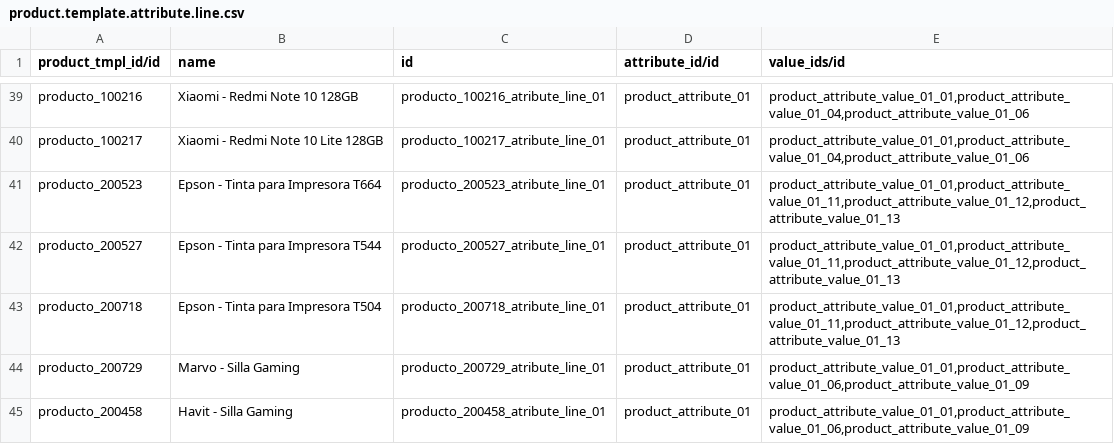
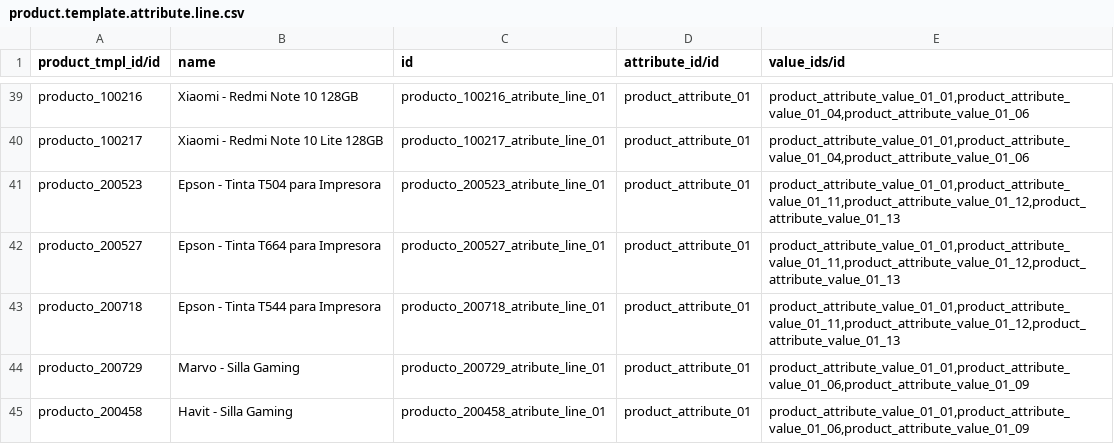
Before and after one commit to JJARAMIF/itc_productos, a CSV file: product.template.attribute.line.csv, drawn as a sheet; only a part is shown, gaps mark what is left out.

Commit message:
Actualizacion

```diff
--- a/product.template.attribute.line.csv
+++ b/product.template.attribute.line.csv
@@ -40,5 +40,5 @@ producto_100216;Xiaomi - Redmi Note 10 128GB;producto_100216_atribute_line_01;pr
 producto_100217;Xiaomi - Redmi Note 10 Lite 128GB;producto_100217_atribute_line_01;product_attribute_01;product_attribute_value_01_01,product_attribute_value_01_04,product_attribute_value_01_06
-producto_200523;Epson - Tinta para Impresora T664;producto_200523_atribute_line_01;product_attribute_01;product_attribute_value_01_01,product_attribute_value_01_11,product_attribute_value_01_12,product_attribute_value_01_13
-producto_200527;Epson - Tinta para Impresora T544;producto_200527_atribute_line_01;product_attribute_01;product_attribute_value_01_01,product_attribute_value_01_11,product_attribute_value_01_12,product_attribute_value_01_13
-producto_200718;Epson - Tinta para Impresora T504;producto_200718_atribute_line_01;product_attribute_01;product_attribute_value_01_01,product_attribute_value_01_11,product_attribute_value_01_12,product_attribute_value_01_13
+producto_200523;Epson - Tinta T504 para Impresora;producto_200523_atribute_line_01;product_attribute_01;product_attribute_value_01_01,product_attribute_value_01_11,product_attribute_value_01_12,product_attribute_value_01_13
+producto_200527;Epson - Tinta T664 para Impresora;producto_200527_atribute_line_01;product_attribute_01;product_attribute_value_01_01,product_attribute_value_01_11,product_attribute_value_01_12,product_attribute_value_01_13
+producto_200718;Epson - Tinta T544 para Impresora;producto_200718_atribute_line_01;product_attribute_01;product_attribute_value_01_01,product_attribute_value_01_11,product_attribute_value_01_12,product_attribute_value_01_13
 producto_200729;Marvo - Silla Gaming;producto_200729_atribute_line_01;product_attribute_01;product_attribute_value_01_01,product_attribute_value_01_06,product_attribute_value_01_09
```
